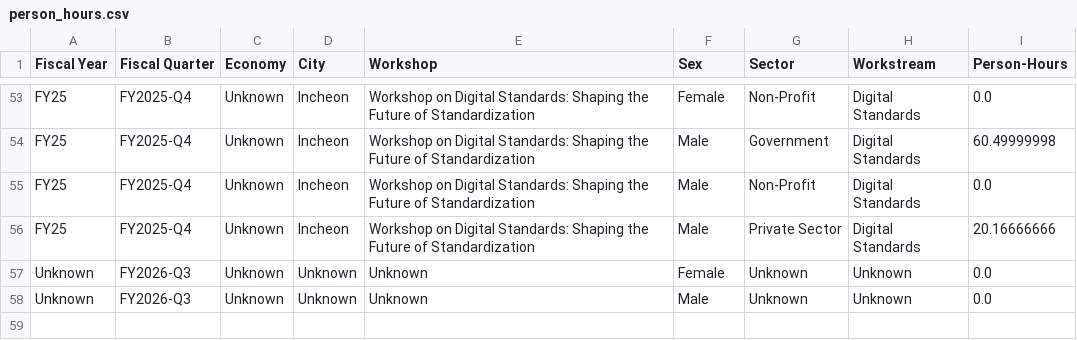
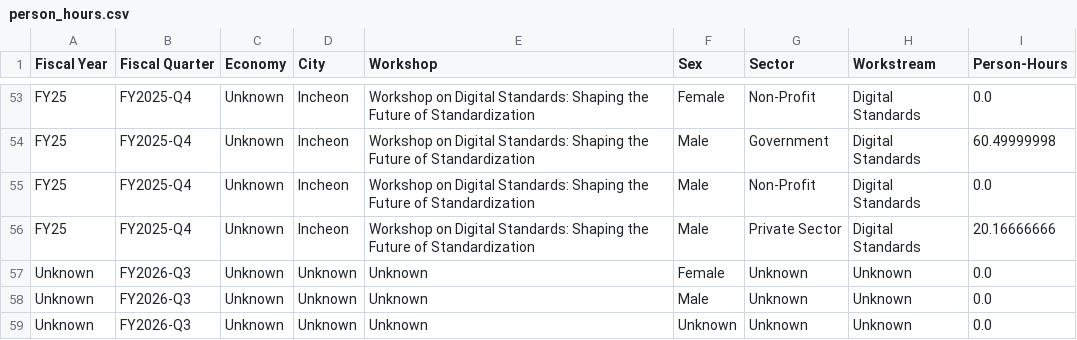
Before and after one commit to usapecrise/US-APEC-RISE-Risk-Monitoring-Suite, a CSV file: person_hours.csv, drawn as a sheet; only a part is shown, gaps mark what is left out; the diff names each change by its address in the sheet, - before the commit and + after, or states it on an @@ line.

```diff
--- a/person_hours.csv
+++ b/person_hours.csv
+row 59: Unknown | FY2026-Q3 | Unknown | Unknown | Unknown | Unknown | Unknown | Unknown | 0.0
```
Also changed, not shown: Data_Quality.csv, assumptions_status.csv, 27 other files.
